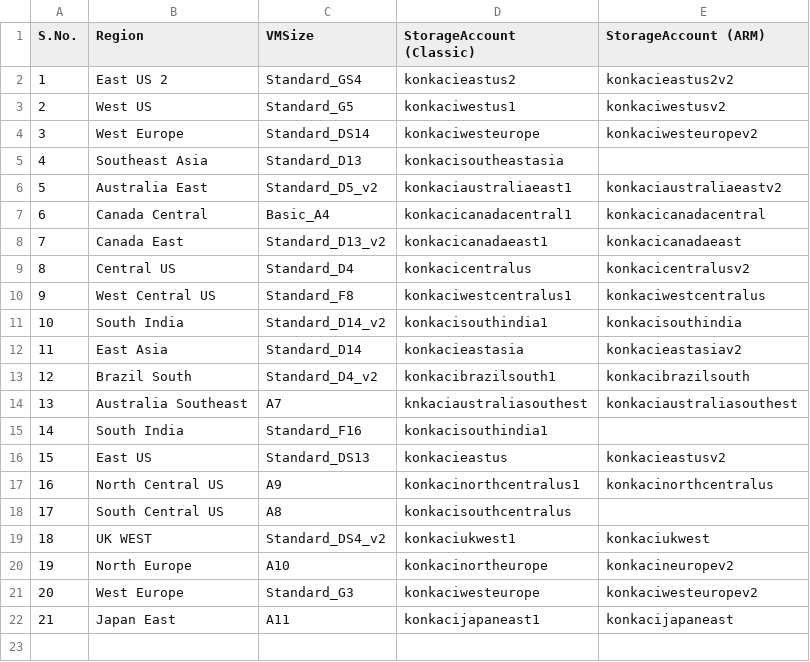
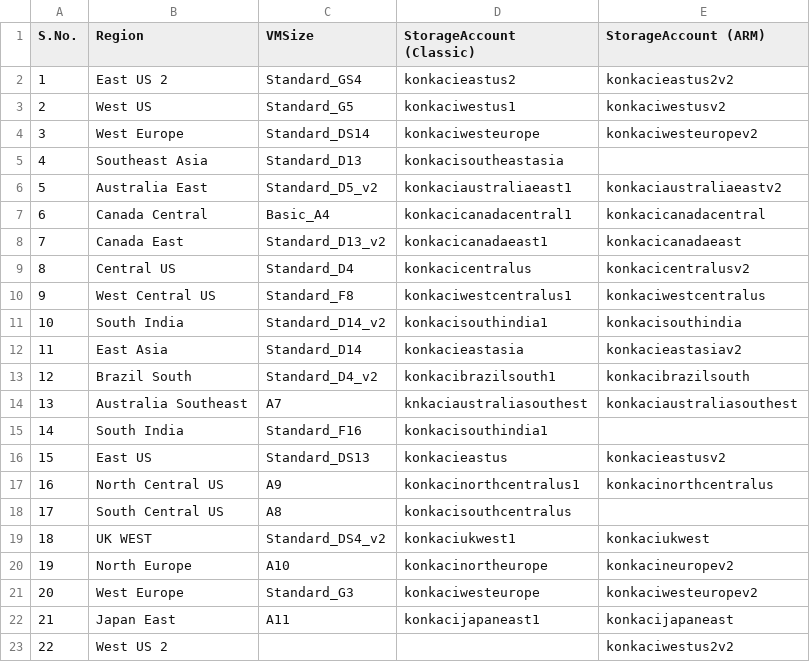
Before and after one commit to microsoft/azure-linux-automation, a CSV file: XML/NttcpTestPlanFull.csv, drawn as a sheet.

Commit message:
Updated "West US 2" (#30)

```diff
--- a/XML/NttcpTestPlanFull.csv
+++ b/XML/NttcpTestPlanFull.csv
@@ -22 +22,2 @@ S.No.,Region,VMSize,StorageAccount (Classic),StorageAccount (ARM)
 21,Japan East,A11,konkacijapaneast1,konkacijapaneast
+22,West US 2,,,konkaciwestus2v2
```
